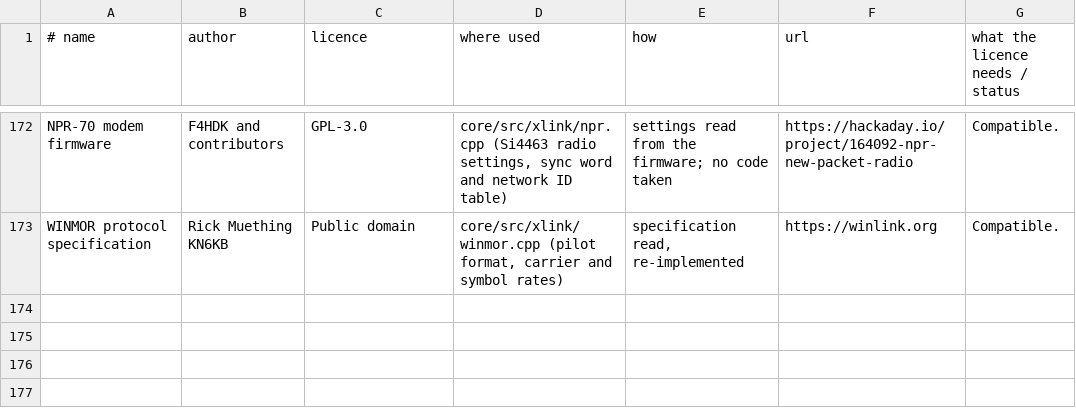
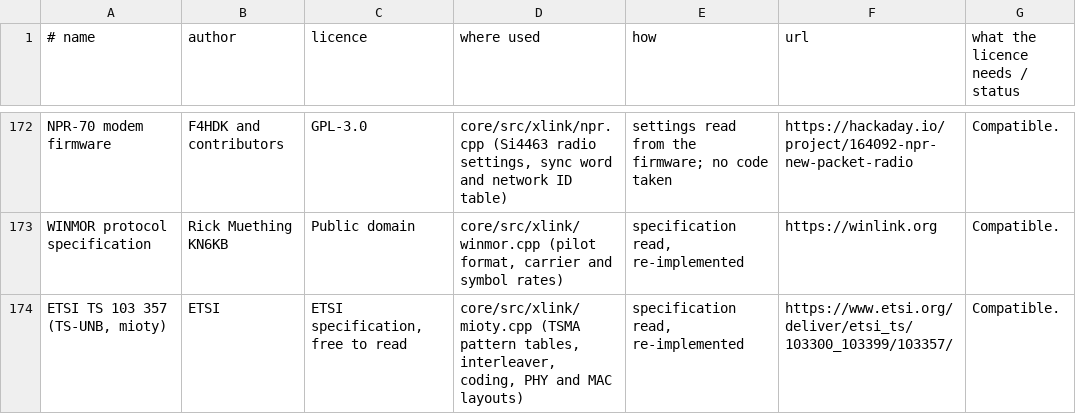
Before and after one commit to adswill/OnAir, a TSV file: tools/credits_data.tsv, drawn as a sheet; only a part is shown, gaps mark what is left out.

```diff
--- a/tools/credits_data.tsv
+++ b/tools/credits_data.tsv
@@ -173 +173,2 @@ NPR-70 modem firmware	F4HDK and contributors	GPL-3.0	core/src/xlink/npr.cpp (Si4
 WINMOR protocol specification	Rick Muething KN6KB	Public domain	core/src/xlink/winmor.cpp (pilot format, carrier and symbol rates)	specification read, re-implemented	https://winlink.org	Compatible.
+ETSI TS 103 357 (TS-UNB, mioty)	ETSI	ETSI specification, free to read	core/src/xlink/mioty.cpp (TSMA pattern tables, interleaver, coding, PHY and MAC layouts)	specification read, re-implemented	https://www.etsi.org/deliver/etsi_ts/103300_103399/103357/	Compatible.
```
Also changed, not shown: 16 other files.
